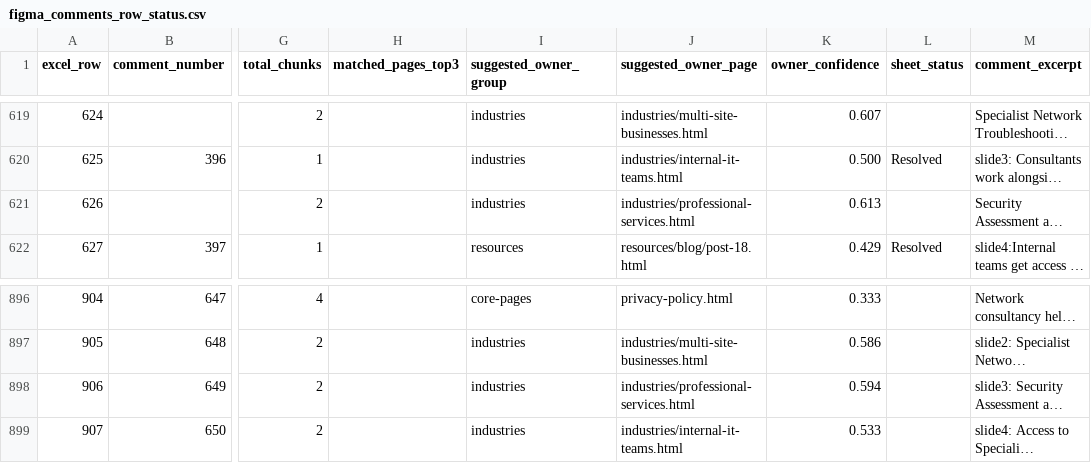
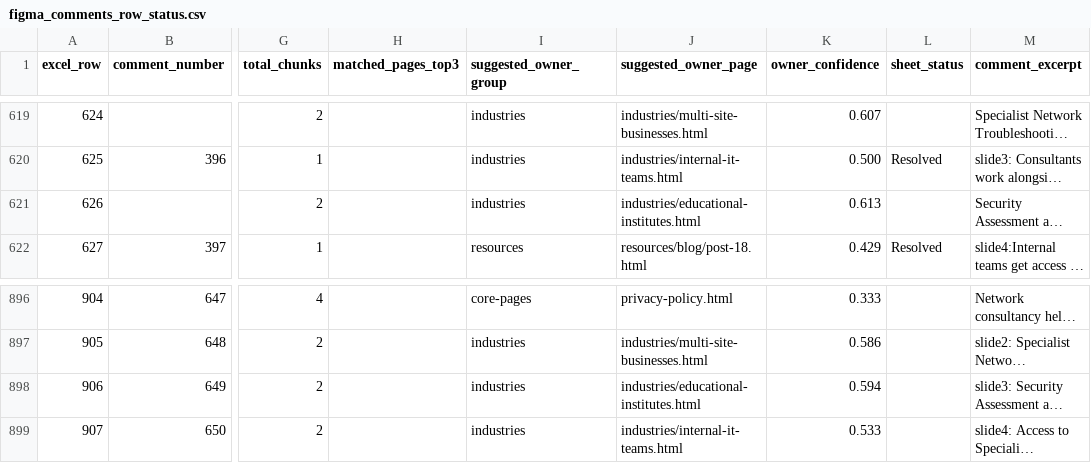
Before and after one commit to Navjotsingh09/netcon, a CSV file: reports/figma_comments_row_status.csv, drawn as a sheet; only a part is shown, gaps mark what is left out; long unchanged cells end in …; the diff names each change by its address in the sheet, - before the commit and + after, or states it on an @@ line.

```diff
--- a/reports/figma_comments_row_status.csv
+++ b/reports/figma_comments_row_status.csv
-J621 (suggested_owner_page): industries/professional-services.html
+J621 (suggested_owner_page): industries/educational-institutes.html
-J898 (suggested_owner_page): industries/professional-services.html
+J898 (suggested_owner_page): industries/educational-institutes.html
```
Also changed, not shown: reports/accessibility-structural-matrix-2026-07-23.csv, reports/figma_missing_content_ownership.csv, 19 other files.
